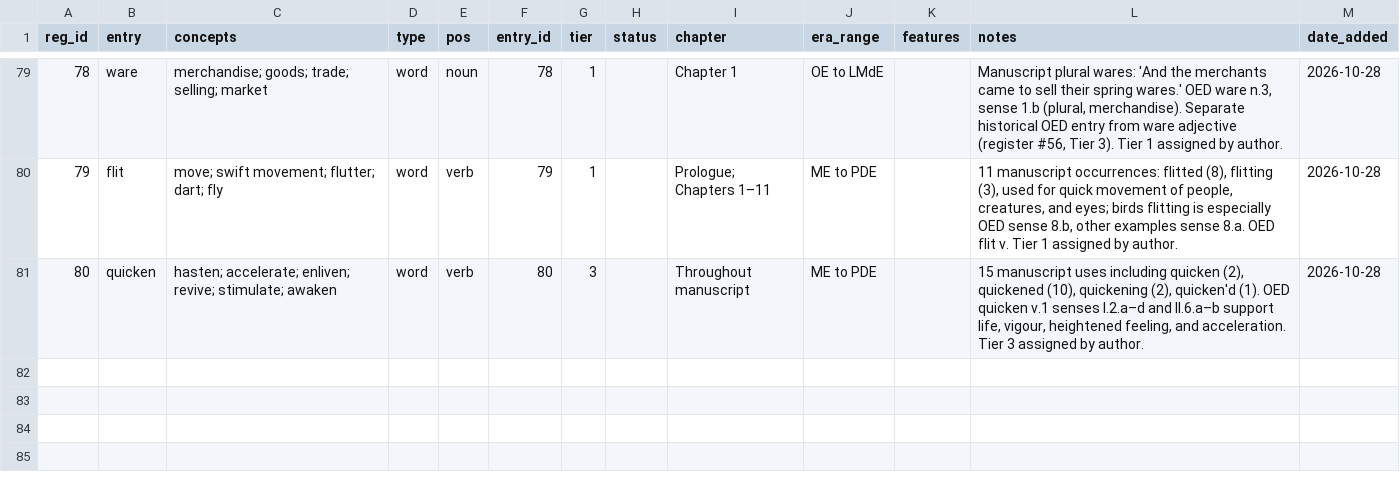
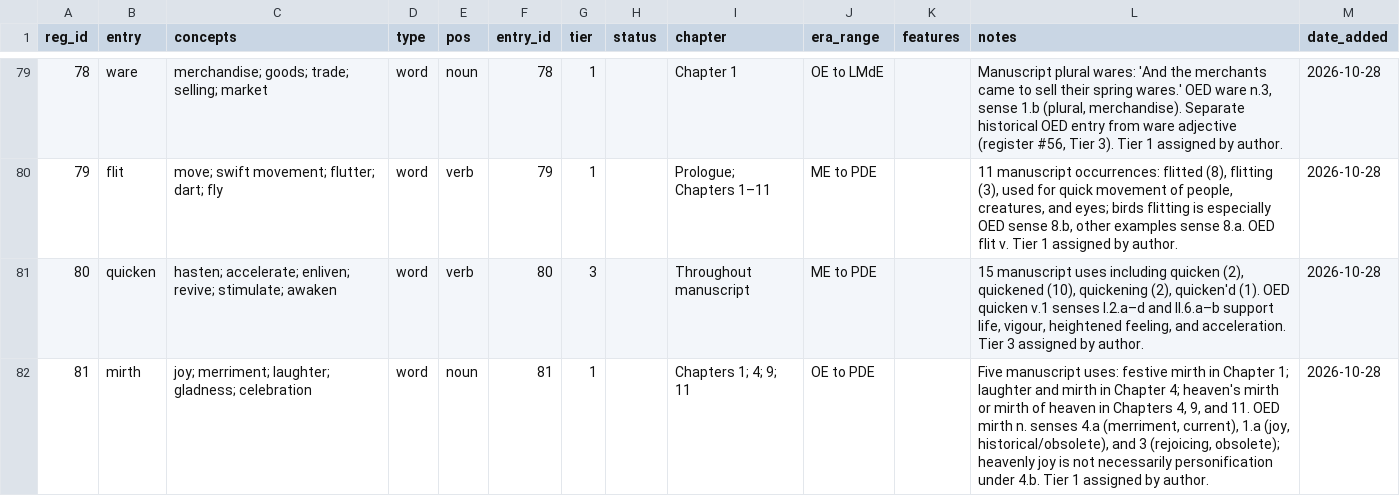
Before and after one commit to JTHensley/Oldish-Words-Study, a CSV file: register.csv, drawn as a sheet; only a part is shown, gaps mark what is left out.

Commit message:
Add Tier 1 mirth register entry

```diff
--- a/register.csv
+++ b/register.csv
@@ -81 +81,2 @@ reg_id,entry,concepts,type,pos,entry_id,tier,status,chapter,era_range,features,n
 80,quicken,hasten; accelerate; enliven; revive; stimulate; awaken,word,verb,80,3,,Throughout manuscript,ME to PDE,,"15 manuscript uses including quicken (2), quickened (10), quickening (2), quicken'd (1). OED quicken v.1 senses I.2.a–d and II.6.a–b support life, vigour, heightened feeling, and acceleration. Tier 3 assigned by author.",2026-10-28
+81,mirth,joy; merriment; laughter; gladness; celebration,word,noun,81,1,,Chapters 1; 4; 9; 11,OE to PDE,,"Five manuscript uses: festive mirth in Chapter 1; laughter and mirth in Chapter 4; heaven's mirth or mirth of heaven in Chapters 4, 9, and 11. OED mirth n. senses 4.a (merriment, current), 1.a (joy, historical/obsolete), and 3 (rejoicing, obsolete); heavenly joy is not necessarily personification under 4.b. Tier 1 assigned by author.",2026-10-28
```
